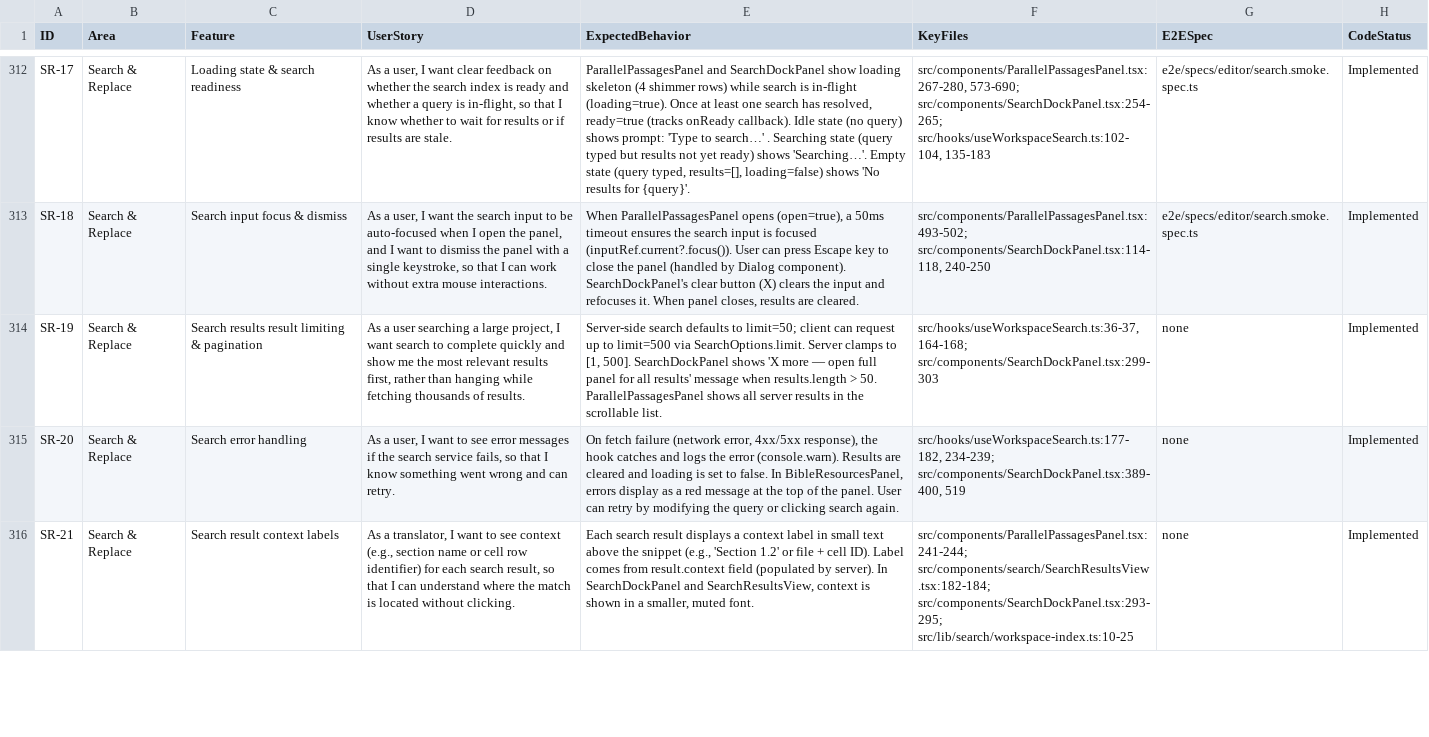
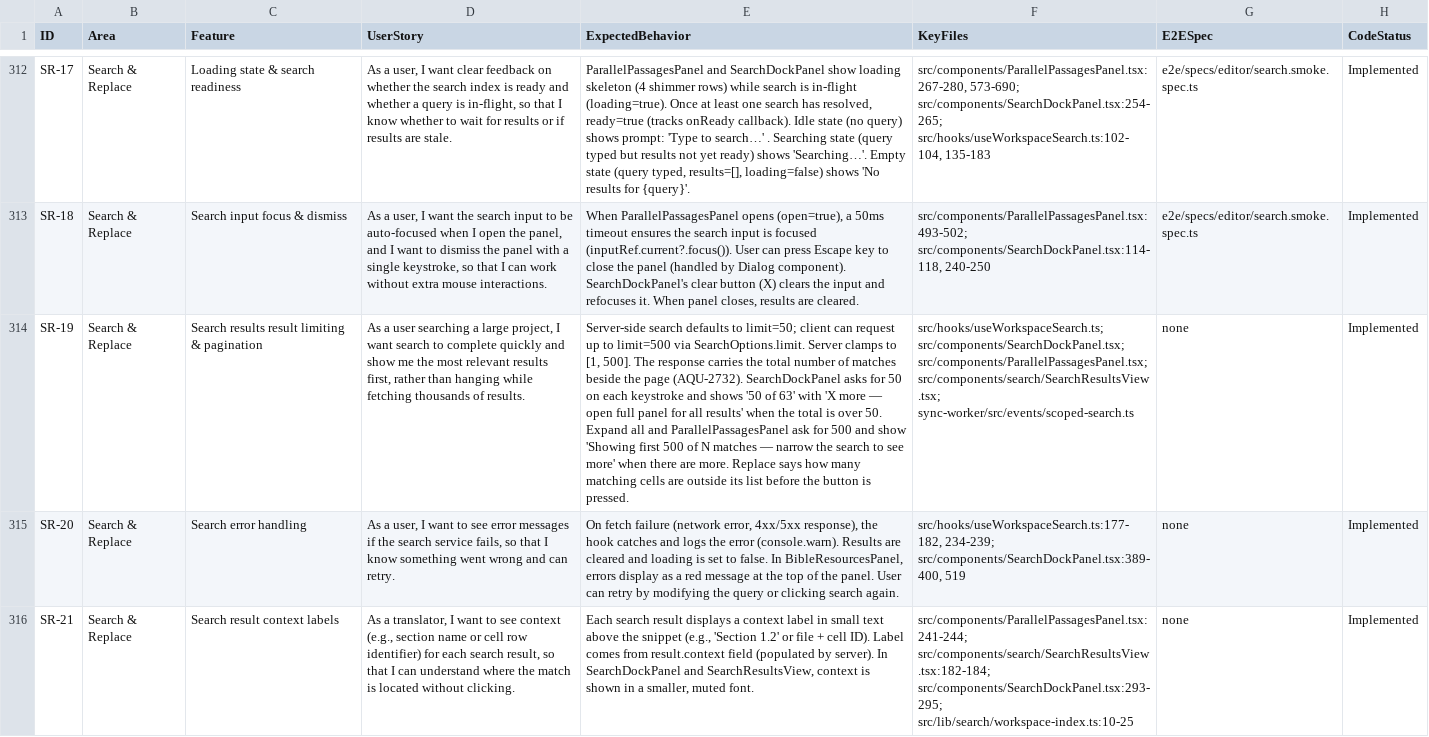
Before and after one commit to genesis-ai-dev/aquilla, a CSV file: docs/FEATURE-STORIES.csv, drawn as a sheet; only a part is shown, gaps mark what is left out; the diff names each change by its address in the sheet, - before the commit and + after, or states it on an @@ line.

```diff
--- a/docs/FEATURE-STORIES.csv
+++ b/docs/FEATURE-STORIES.csv
-E314 (ExpectedBehavior): …[1, 500]. SearchDockPanel shows 'X more — open full panel for all results' message when results.length > 50. ParallelPassagesPanel shows all server results in the scrollable list.
+E314 (ExpectedBehavior): …[1, 500]. The response carries the total number of matches beside the page (AQU-2732). SearchDockPanel asks for 50 on each keystroke and shows '50 of 63' with 'X more — open full panel for all results' when the total is over 50. Expand all and ParallelPassagesPanel ask for 500 and show 'Showing first 500 of N matches — narrow the search to see more' when there are more. Replace says how many matching cells are outside its list before the button is pressed.
-F314 (KeyFiles): src/hooks/useWorkspaceSearch.ts:36-37, 164-168; src/components/SearchDockPanel.tsx:299-303
+F314 (KeyFiles): src/hooks/useWorkspaceSearch.ts; src/components/SearchDockPanel.tsx; src/components/ParallelPassagesPanel.tsx; src/components/search/SearchResultsView.tsx; sync-worker/src/events/scoped-search.ts
```
Also changed, not shown: 2 other files.
